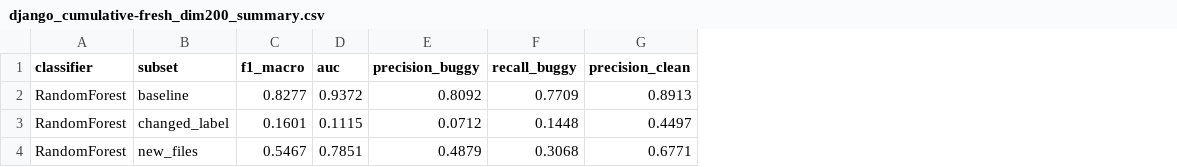
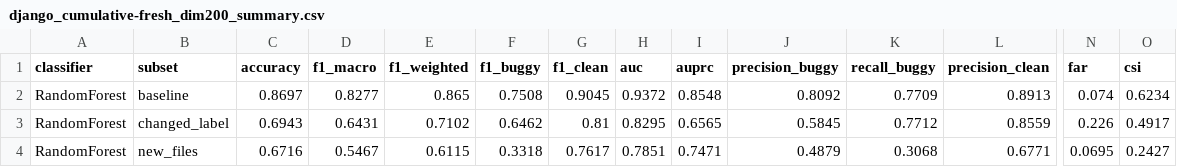
Before and after one commit to ioanachelaru/doc2vec-experiments, a CSV file: results/prediction/django_cumulative-fresh_dim200_summary.csv, drawn as a sheet; only a part is shown, gaps mark what is left out; addresses are those after the commit; the diff covers the shown part only; the diff names each change by its address in the sheet, - before the commit and + after, or states it on an @@ line.

```diff
--- a/results/prediction/django_cumulative-fresh_dim200_summary.csv
+++ b/results/prediction/django_cumulative-fresh_dim200_summary.csv
+column C (accuracy), rows 2-4: 0.8697 | 0.6943 | 0.6716
+column E (f1_weighted), rows 2-4: 0.865 | 0.7102 | 0.6115
+column F (f1_buggy), rows 2-4: 0.7508 | 0.6462 | 0.3318
+column G (f1_clean), rows 2-4: 0.9045 | 0.81 | 0.7617
+column I (auprc), rows 2-4: 0.8548 | 0.6565 | 0.7471
+column N (far), rows 2-4: 0.074 | 0.226 | 0.0695
+column O (csi), rows 2-4: 0.6234 | 0.4917 | 0.2427
-D3 (f1_macro): 0.1601
+D3 (f1_macro): 0.6431
-H3 (auc): 0.1115
+H3 (auc): 0.8295
-J3 (precision_buggy): 0.0712
+J3 (precision_buggy): 0.5845
-K3 (recall_buggy): 0.1448
+K3 (recall_buggy): 0.7712
-L3 (precision_clean): 0.4497
+L3 (precision_clean): 0.8559
```
Also changed, not shown: 2 edited cells elsewhere in this file, results/prediction/calcite_cumulative-fresh_summary.csv, results/prediction/calcite_pairwise_dim400_summary.csv, 23 other files.
